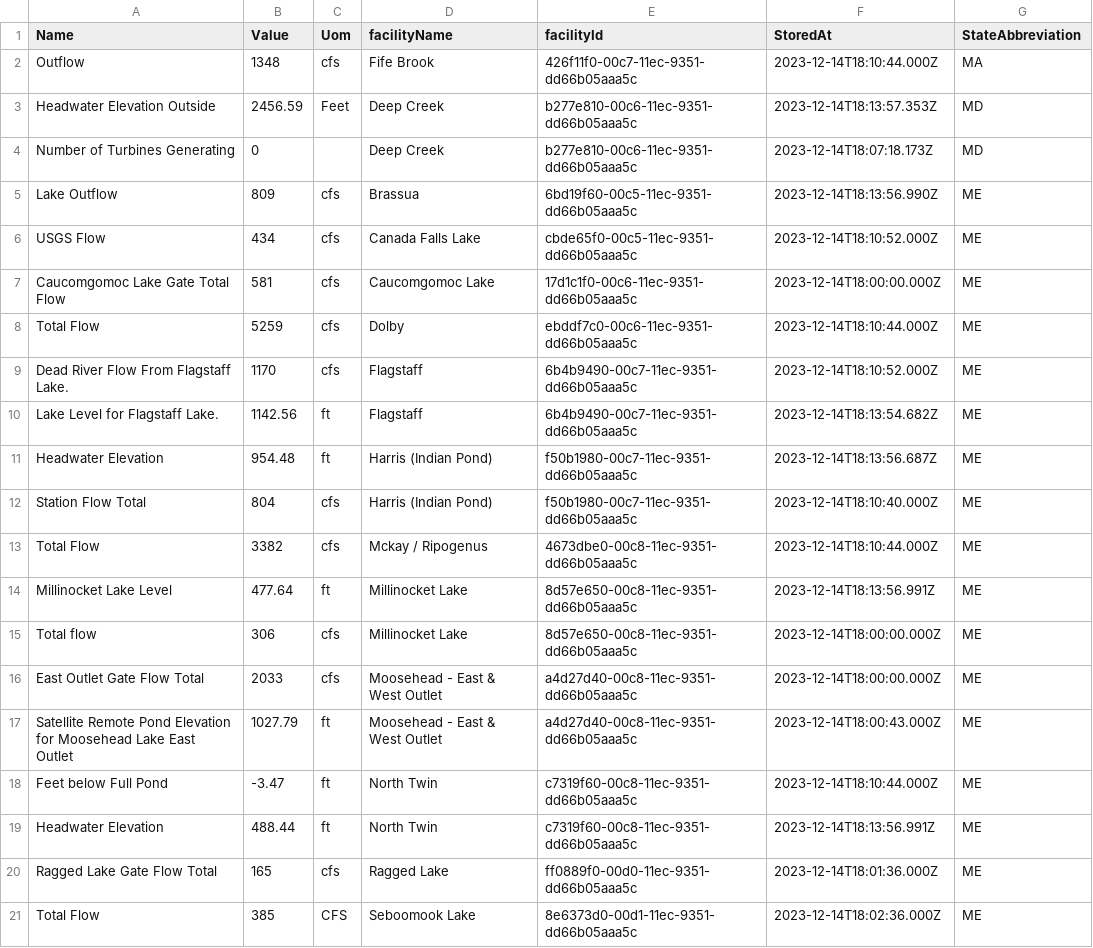
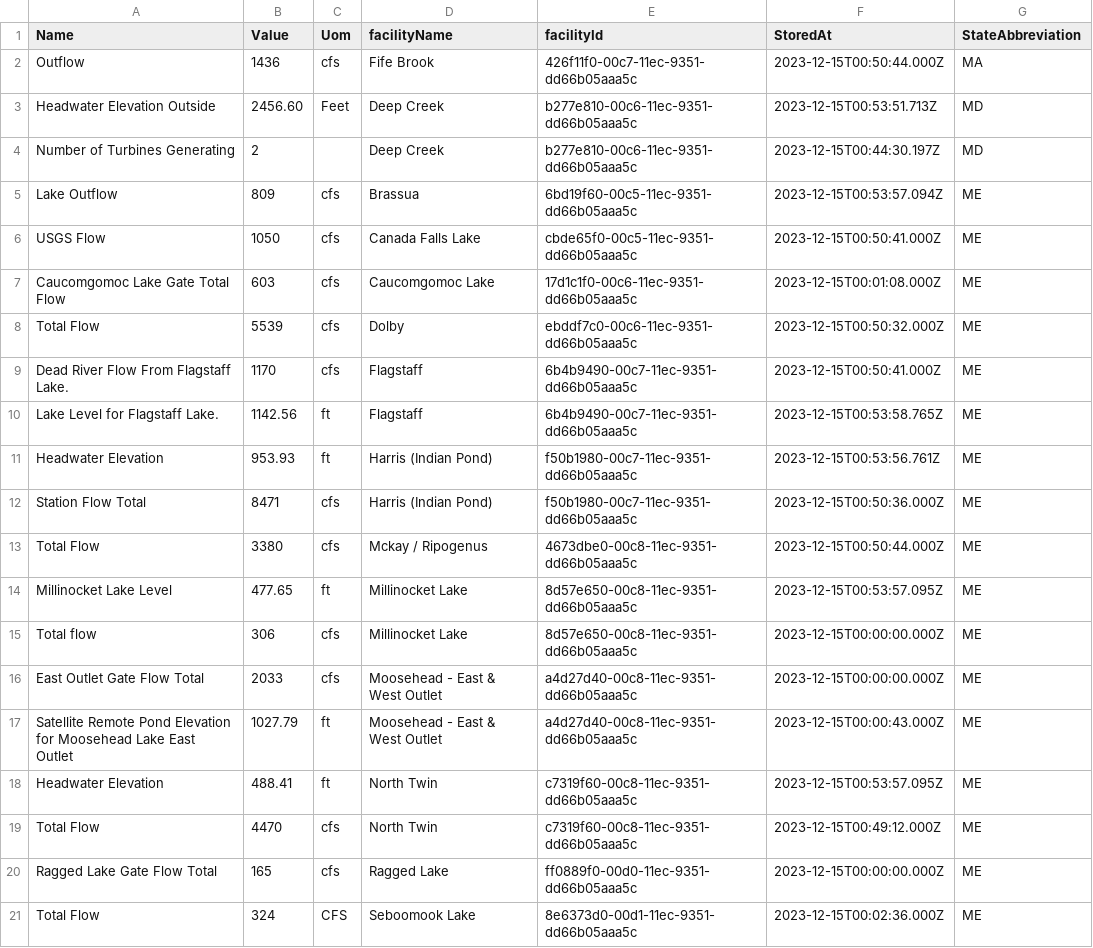
Before and after one commit to abkfenris/safewaters, a CSV file: safewaters.csv, drawn as a sheet; only a part is shown; the diff covers the shown part only.

```diff
--- a/safewaters.csv
+++ b/safewaters.csv
@@ -1,21 +1,21 @@
 Name,Value,Uom,facilityName,facilityId,StoredAt,StateAbbreviation
-Outflow,1348,cfs,Fife Brook,426f11f0-00c7-11ec-9351-dd66b05aaa5c,2023-12-14T18:10:44.000Z,MA
-Headwater Elevation Outside,2456.59,Feet,Deep Creek,b277e810-00c6-11ec-9351-dd66b05aaa5c,2023-12-14T18:13:57.353Z,MD
-Number of Turbines Generating,0,,Deep Creek,b277e810-00c6-11ec-9351-dd66b05aaa5c,2023-12-14T18:07:18.173Z,MD
-Lake Outflow,809,cfs,Brassua,6bd19f60-00c5-11ec-9351-dd66b05aaa5c,2023-12-14T18:13:56.990Z,ME
-USGS Flow,434,cfs,Canada Falls Lake,cbde65f0-00c5-11ec-9351-dd66b05aaa5c,2023-12-14T18:10:52.000Z,ME
-Caucomgomoc Lake Gate Total Flow,581,cfs,Caucomgomoc Lake,17d1c1f0-00c6-11ec-9351-dd66b05aaa5c,2023-12-14T18:00:00.000Z,ME
-Total Flow,5259,cfs,Dolby,ebddf7c0-00c6-11ec-9351-dd66b05aaa5c,2023-12-14T18:10:44.000Z,ME
-Dead River Flow From Flagstaff Lake.,1170,cfs,Flagstaff,6b4b9490-00c7-11ec-9351-dd66b05aaa5c,2023-12-14T18:10:52.000Z,ME
-Lake Level for Flagstaff Lake.,1142.56,ft,Flagstaff,6b4b9490-00c7-11ec-9351-dd66b05aaa5c,2023-12-14T18:13:54.682Z,ME
-Headwater Elevation,954.48,ft,Harris (Indian Pond),f50b1980-00c7-11ec-9351-dd66b05aaa5c,2023-12-14T18:13:56.687Z,ME
-Station Flow Total,804,cfs,Harris (Indian Pond),f50b1980-00c7-11ec-9351-dd66b05aaa5c,2023-12-14T18:10:40.000Z,ME
-Total Flow,3382,cfs,Mckay / Ripogenus,4673dbe0-00c8-11ec-9351-dd66b05aaa5c,2023-12-14T18:10:44.000Z,ME
-Millinocket Lake Level,477.64,ft,Millinocket Lake,8d57e650-00c8-11ec-9351-dd66b05aaa5c,2023-12-14T18:13:56.991Z,ME
-Total flow,306,cfs,Millinocket Lake,8d57e650-00c8-11ec-9351-dd66b05aaa5c,2023-12-14T18:00:00.000Z,ME
-East Outlet Gate Flow Total,2033,cfs,Moosehead - East & West Outlet,a4d27d40-00c8-11ec-9351-dd66b05aaa5c,2023-12-14T18:00:00.000Z,ME
-Satellite Remote Pond Elevation for Moosehead Lake East Outlet,1027.79,ft,Moosehead - East & West Outlet,a4d27d40-00c8-11ec-9351-dd66b05aaa5c,2023-12-14T18:00:43.000Z,ME
-Feet below Full Pond,-3.47,ft,North Twin,c7319f60-00c8-11ec-9351-dd66b05aaa5c,2023-12-14T18:10:44.000Z,ME
-Headwater Elevation,488.44,ft,North Twin,c7319f60-00c8-11ec-9351-dd66b05aaa5c,2023-12-14T18:13:56.991Z,ME
-Ragged Lake Gate Flow Total,165,cfs,Ragged Lake,ff0889f0-00d0-11ec-9351-dd66b05aaa5c,2023-12-14T18:01:36.000Z,ME
-Total Flow,385,CFS,Seboomook Lake,8e6373d0-00d1-11ec-9351-dd66b05aaa5c,2023-12-14T18:02:36.000Z,ME
+Outflow,1436,cfs,Fife Brook,426f11f0-00c7-11ec-9351-dd66b05aaa5c,2023-12-15T00:50:44.000Z,MA
+Headwater Elevation Outside,2456.60,Feet,Deep Creek,b277e810-00c6-11ec-9351-dd66b05aaa5c,2023-12-15T00:53:51.713Z,MD
+Number of Turbines Generating,2,,Deep Creek,b277e810-00c6-11ec-9351-dd66b05aaa5c,2023-12-15T00:44:30.197Z,MD
+Lake Outflow,809,cfs,Brassua,6bd19f60-00c5-11ec-9351-dd66b05aaa5c,2023-12-15T00:53:57.094Z,ME
+USGS Flow,1050,cfs,Canada Falls Lake,cbde65f0-00c5-11ec-9351-dd66b05aaa5c,2023-12-15T00:50:41.000Z,ME
+Caucomgomoc Lake Gate Total Flow,603,cfs,Caucomgomoc Lake,17d1c1f0-00c6-11ec-9351-dd66b05aaa5c,2023-12-15T00:01:08.000Z,ME
+Total Flow,5539,cfs,Dolby,ebddf7c0-00c6-11ec-9351-dd66b05aaa5c,2023-12-15T00:50:32.000Z,ME
+Dead River Flow From Flagstaff Lake.,1170,cfs,Flagstaff,6b4b9490-00c7-11ec-9351-dd66b05aaa5c,2023-12-15T00:50:41.000Z,ME
+Lake Level for Flagstaff Lake.,1142.56,ft,Flagstaff,6b4b9490-00c7-11ec-9351-dd66b05aaa5c,2023-12-15T00:53:58.765Z,ME
+Headwater Elevation,953.93,ft,Harris (Indian Pond),f50b1980-00c7-11ec-9351-dd66b05aaa5c,2023-12-15T00:53:56.761Z,ME
+Station Flow Total,8471,cfs,Harris (Indian Pond),f50b1980-00c7-11ec-9351-dd66b05aaa5c,2023-12-15T00:50:36.000Z,ME
+Total Flow,3380,cfs,Mckay / Ripogenus,4673dbe0-00c8-11ec-9351-dd66b05aaa5c,2023-12-15T00:50:44.000Z,ME
+Millinocket Lake Level,477.65,ft,Millinocket Lake,8d57e650-00c8-11ec-9351-dd66b05aaa5c,2023-12-15T00:53:57.095Z,ME
+Total flow,306,cfs,Millinocket Lake,8d57e650-00c8-11ec-9351-dd66b05aaa5c,2023-12-15T00:00:00.000Z,ME
+East Outlet Gate Flow Total,2033,cfs,Moosehead - East & West Outlet,a4d27d40-00c8-11ec-9351-dd66b05aaa5c,2023-12-15T00:00:00.000Z,ME
+Satellite Remote Pond Elevation for Moosehead Lake East Outlet,1027.79,ft,Moosehead - East & West Outlet,a4d27d40-00c8-11ec-9351-dd66b05aaa5c,2023-12-15T00:00:43.000Z,ME
+Headwater Elevation,488.41,ft,North Twin,c7319f60-00c8-11ec-9351-dd66b05aaa5c,2023-12-15T00:53:57.095Z,ME
+Total Flow,4470,cfs,North Twin,c7319f60-00c8-11ec-9351-dd66b05aaa5c,2023-12-15T00:49:12.000Z,ME
+Ragged Lake Gate Flow Total,165,cfs,Ragged Lake,ff0889f0-00d0-11ec-9351-dd66b05aaa5c,2023-12-15T00:00:00.000Z,ME
+Total Flow,324,CFS,Seboomook Lake,8e6373d0-00d1-11ec-9351-dd66b05aaa5c,2023-12-15T00:02:36.000Z,ME
```
Also changed, not shown: 44 edited cells elsewhere in this file.
